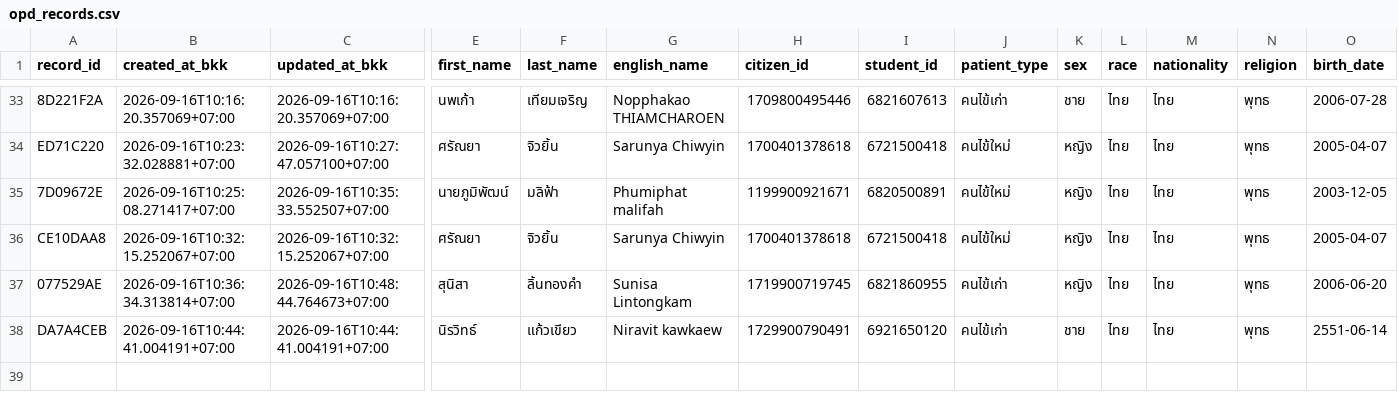
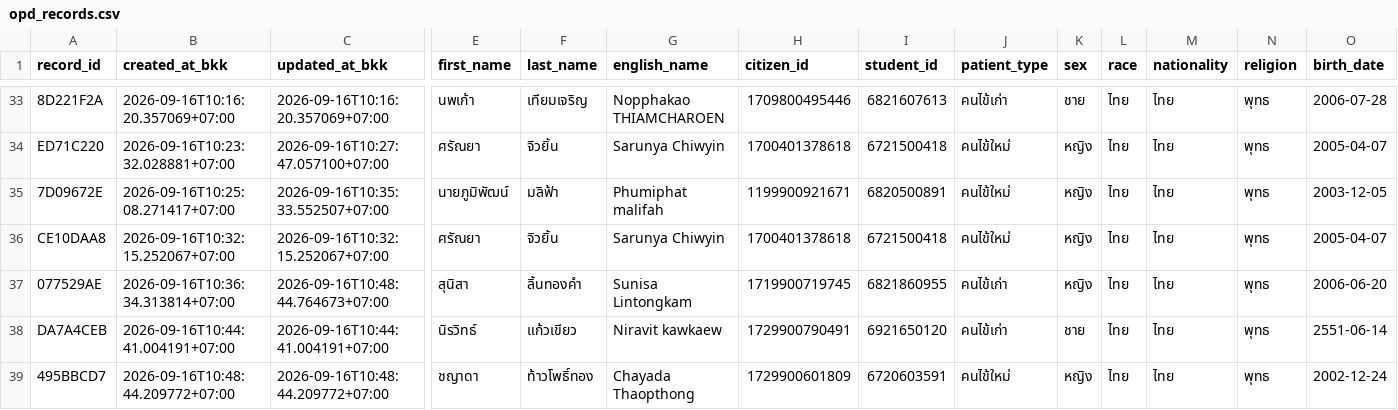
Before and after one commit to PythonianSt/OPD5, a CSV file: opd_records.csv, drawn as a sheet; only a part is shown, gaps mark what is left out; rows hold the shown columns only; the diff names each change by its address in the sheet, - before the commit and + after, or states it on an @@ line.

Commit message:
add OPD record 495BBCD7 2026-09-16T10:48:44.209772+07:00

```diff
--- a/opd_records.csv
+++ b/opd_records.csv
+row 39: 495BBCD7 | 2026-09-16T10:48:44.209772+07:00 | 2026-09-16T10:48:44.209772+07:00 | ชญาดา | ท้าวโพธิ์ทอง | Chayada Thaopthong | 1729900601809 | 6720603591 | คนไข้ใหม่ | หญิง | ไทย | ไทย | พุทธ | 2002-12-24
```
